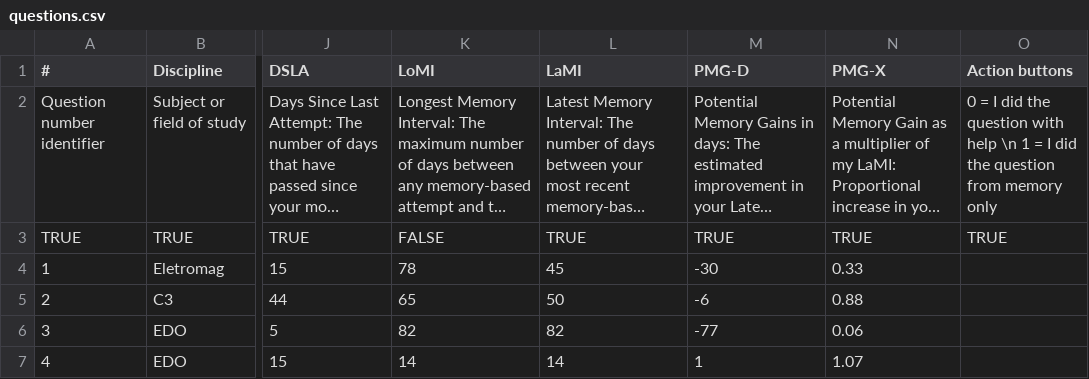
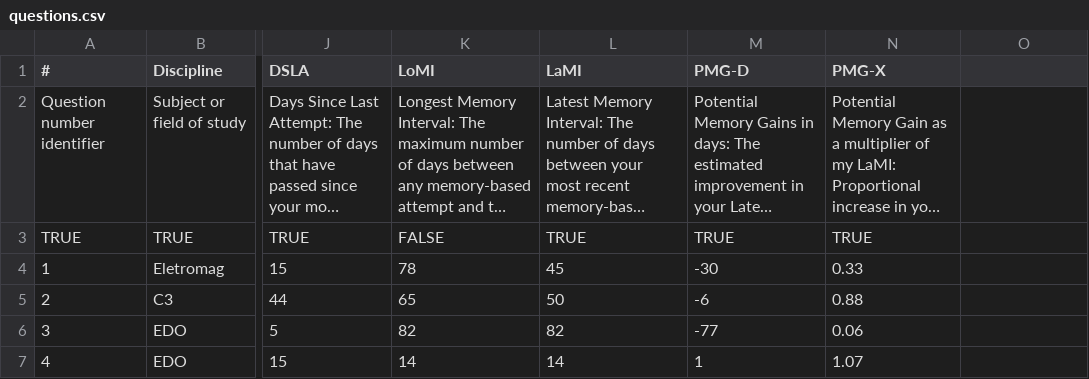
Before and after one commit to nigarofe/CAL, a CSV file: Questions Project/questions.csv, drawn as a sheet; only a part is shown, gaps mark what is left out; long unchanged cells end in …; the diff names each change by its address in the sheet, - before the commit and + after, or states it on an @@ line.

Commit message:
Added obsidian button and restored correct questions.csv

```diff
--- a/Questions Project/questions.csv
+++ b/Questions Project/questions.csv
-O1: Action buttons
+O1: (empty)
-O2: 0 = I did the question with help \n 1 = I did the question from memory only
+O2: (empty)
-O3: TRUE
+O3: (empty)
```
Also changed, not shown: 2 other files.
